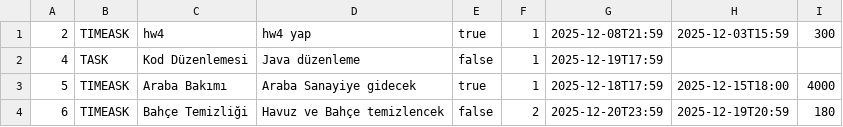
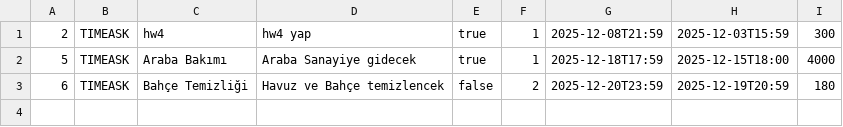
Before and after one commit to kinaliemre/JavaProje, a CSV file: tasks_XANATOR.csv (was tasks.csv), drawn as a sheet.

```diff
--- a/tasks.csv
+++ b/tasks_XANATOR.csv
@@ -1,3 +1,2 @@
 2;TIMEASK;hw4 ;hw4 yap ;true;1;2025-12-08T21:59;2025-12-03T15:59;300
-4;TASK;Kod Düzenlemesi;Java düzenleme;false;1;2025-12-19T17:59;;
 5;TIMEASK;Araba Bakımı;Araba Sanayiye gidecek;true;1;2025-12-18T17:59;2025-12-15T18:00;4000
```
Also changed, not shown: 5 other files.
